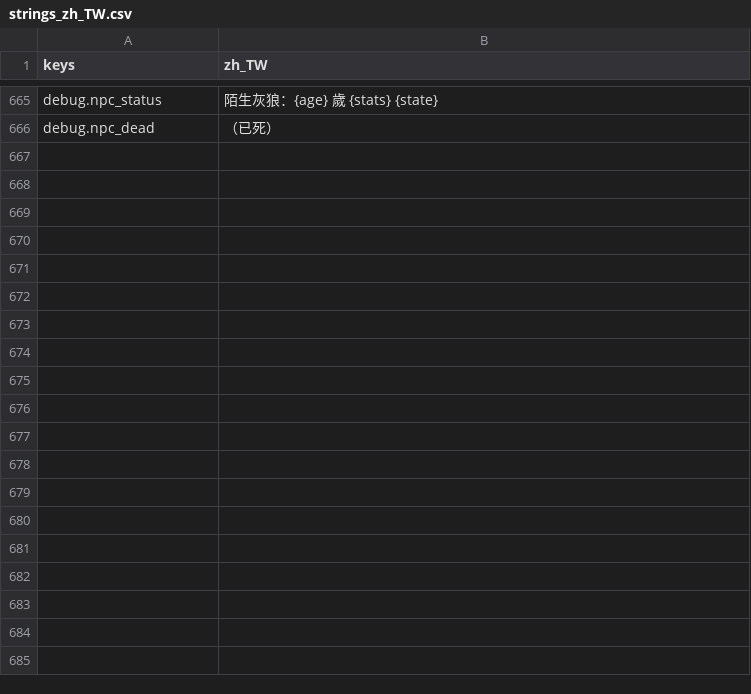
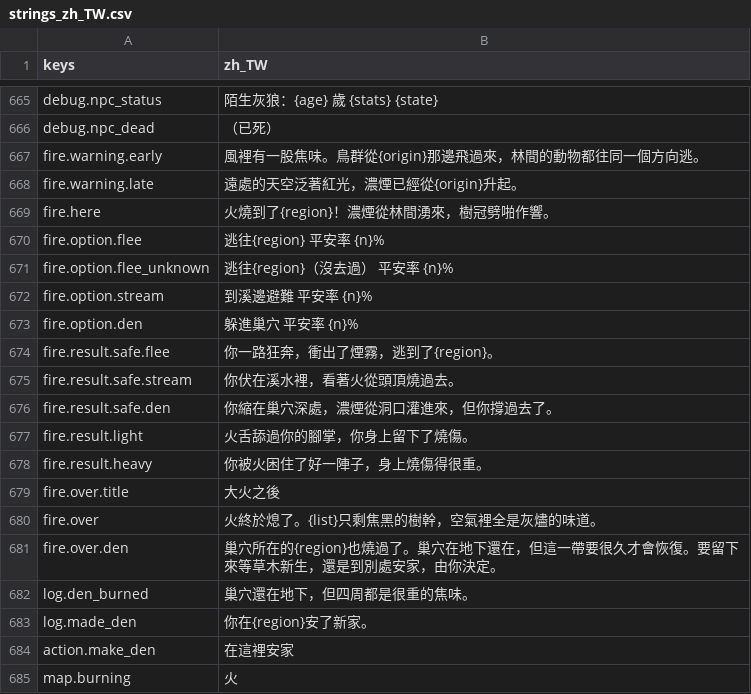
Before and after one commit to gigd123/wolf-life, a CSV file: localization/strings_zh_TW.csv, drawn as a sheet; only a part is shown, gaps mark what is left out; the diff covers the shown part only; the diff names each change by its address in the sheet, - before the commit and + after, or states it on an @@ line.

```diff
--- a/localization/strings_zh_TW.csv
+++ b/localization/strings_zh_TW.csv
+row 667: fire.warning.early | 風裡有一股焦味。鳥群從{origin}那邊飛過來，林間的動物都往同一個方向逃。
+row 668: fire.warning.late | 遠處的天空泛著紅光，濃煙已經從{origin}升起。
+row 669: fire.here | 火燒到了{region}！濃煙從林間湧來，樹冠劈啪作響。
+row 670: fire.option.flee | 逃往{region} 平安率 {n}%
+row 671: fire.option.flee_unknown | 逃往{region}（沒去過） 平安率 {n}%
+row 672: fire.option.stream | 到溪邊避難 平安率 {n}%
+row 673: fire.option.den | 躲進巢穴 平安率 {n}%
+row 674: fire.result.safe.flee | 你一路狂奔，衝出了煙霧，逃到了{region}。
+row 675: fire.result.safe.stream | 你伏在溪水裡，看著火從頭頂燒過去。
+row 676: fire.result.safe.den | 你縮在巢穴深處，濃煙從洞口灌進來，但你撐過去了。
+row 677: fire.result.light | 火舌舔過你的腳掌，你身上留下了燒傷。
+row 678: fire.result.heavy | 你被火困住了好一陣子，身上燒傷得很重。
+row 679: fire.over.title | 大火之後
+row 680: fire.over | 火終於熄了。{list}只剩焦黑的樹幹，空氣裡全是灰燼的味道。
+row 681: fire.over.den | 巢穴所在的{region}也燒過了。巢穴在地下還在，但這一帶要很久才會恢復。要留下來等草木新生，還是到別處安家，由你決定。
+row 682: log.den_burned | 巢穴還在地下，但四周都是很重的焦味。
+row 683: log.made_den | 你在{region}安了新家。
+row 684: action.make_den | 在這裡安家
+row 685: map.burning | 火
```
Also changed, not shown: 22 added rows elsewhere in this file, 13 other files.
